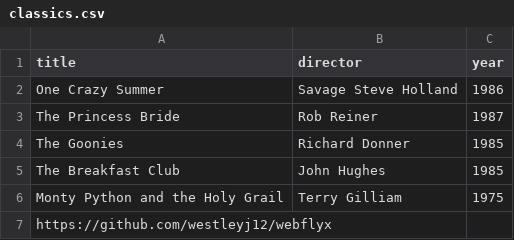
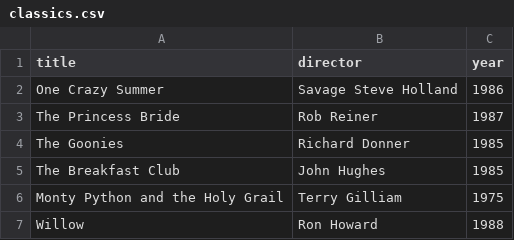
Before and after one commit to westleyj12/webflyx, a CSV file: classics.csv, drawn as a sheet; removed rows and columns are numbered as before the commit, all else as after; the diff names each change by its address in the sheet, - before the commit and + after, or states it on an @@ line.

Commit message:
Update classics.csv
J: Update classics.csv

```diff
--- a/classics.csv
+++ b/classics.csv
-row 7: https://github.com/westleyj12/webflyx
+row 7: Willow | Ron Howard | 1988
```
